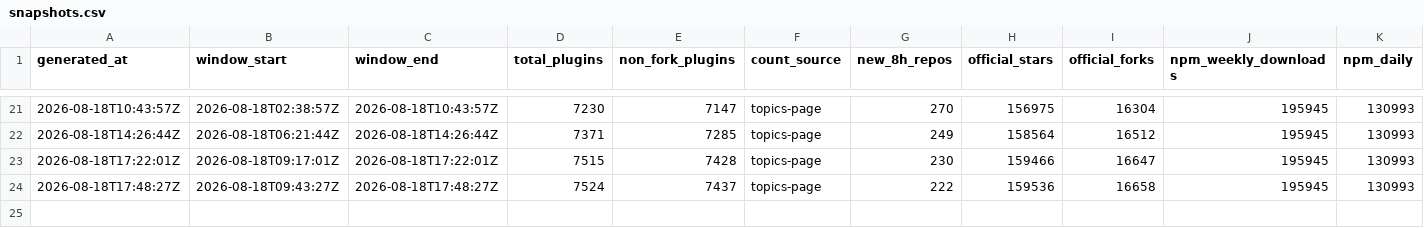
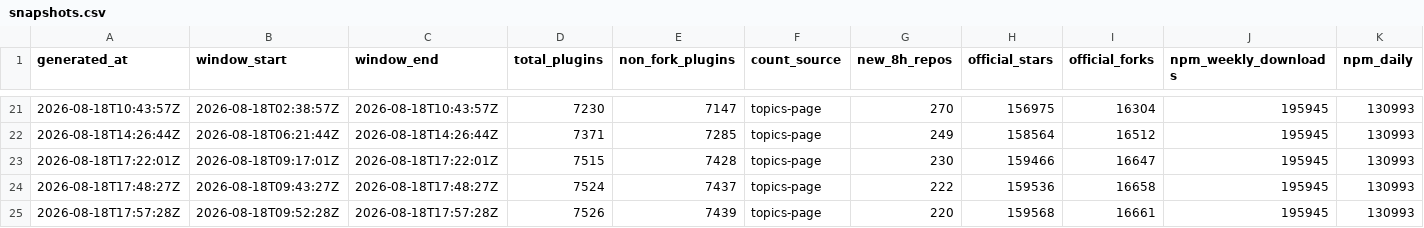
Before and after one commit to dsh-pulse/dsh-daily-pulse, a CSV file: reports/data/snapshots.csv, drawn as a sheet; only a part is shown, gaps mark what is left out; rows hold the shown columns only; the diff names each change by its address in the sheet, - before the commit and + after, or states it on an @@ line.

```diff
--- a/reports/data/snapshots.csv
+++ b/reports/data/snapshots.csv
+row 25: 2026-08-18T17:57:28Z | 2026-08-18T09:52:28Z | 2026-08-18T17:57:28Z | 7526 | 7439 | topics-page | 220 | 159568 | 16661 | 195945 | 130993
```
Also changed, not shown: reports/data/active-board.csv, reports/data/latest.csv, 12 other files.
